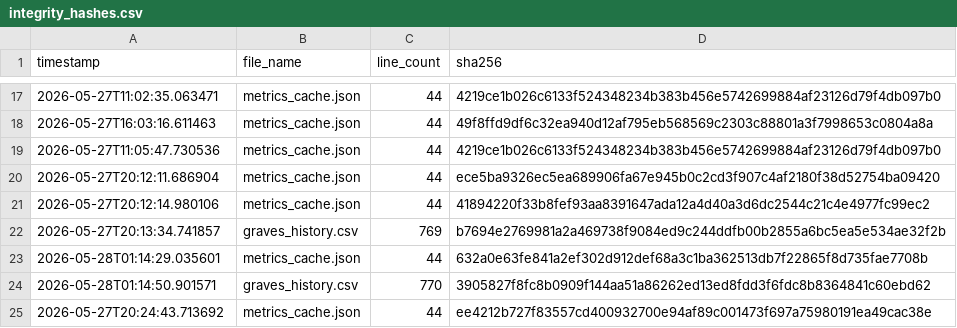
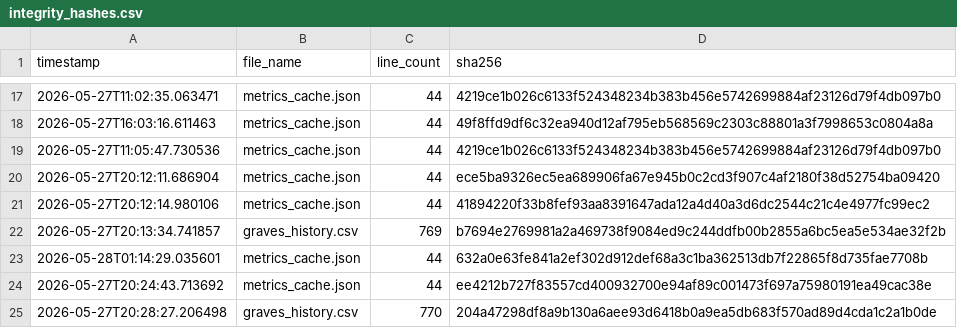
Before and after one commit to armaanmoosani/rbob-fuel-tracker, a CSV file: data/integrity_hashes.csv, drawn as a sheet; only a part is shown, gaps mark what is left out; removed rows and columns are numbered as before the commit, all else as after; the diff names each change by its address in the sheet, - before the commit and + after, or states it on an @@ line.

```diff
--- a/data/integrity_hashes.csv
+++ b/data/integrity_hashes.csv
-row 24: 2026-05-28T01:14:50.901571 | graves_history.csv | 770 | 3905827f8fc8b0909f144aa51a86262ed13ed8fdd3f6fdc8b8364841c60ebd62
+row 25: 2026-05-27T20:28:27.206498 | graves_history.csv | 770 | 204a47298df8a9b130a6aee93d6418b0a9ea5db683f570ad89d4cda1c2a1b0de
```
Also changed, not shown: 1 other file.
